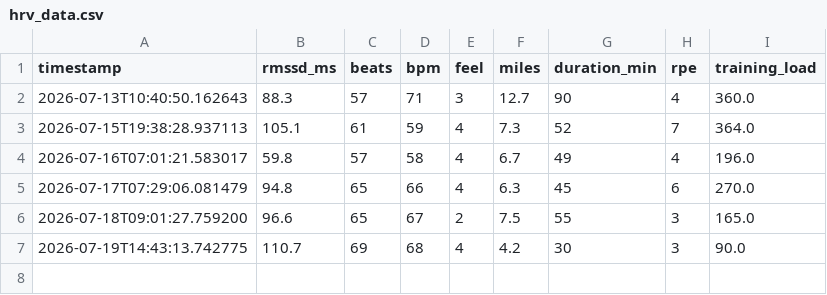
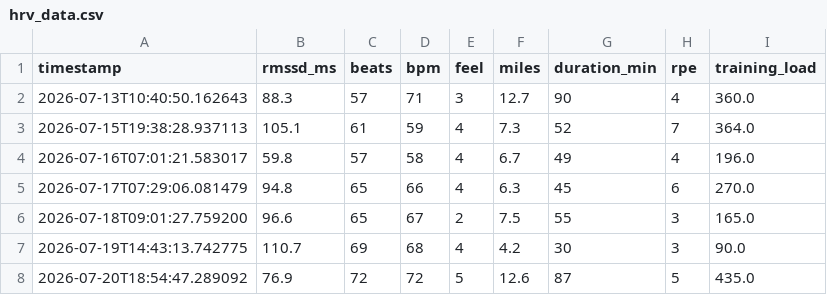
Before and after one commit to lucas-runtz/hrv-runner, a CSV file: python/hrv_data.csv, drawn as a sheet; the diff names each change by its address in the sheet, - before the commit and + after, or states it on an @@ line.

Commit message:
Update CSV file

```diff
--- a/python/hrv_data.csv
+++ b/python/hrv_data.csv
+row 8: 2026-07-20T18:54:47.289092 | 76.9 | 72 | 72 | 5 | 12.6 | 87 | 5 | 435.0
```
